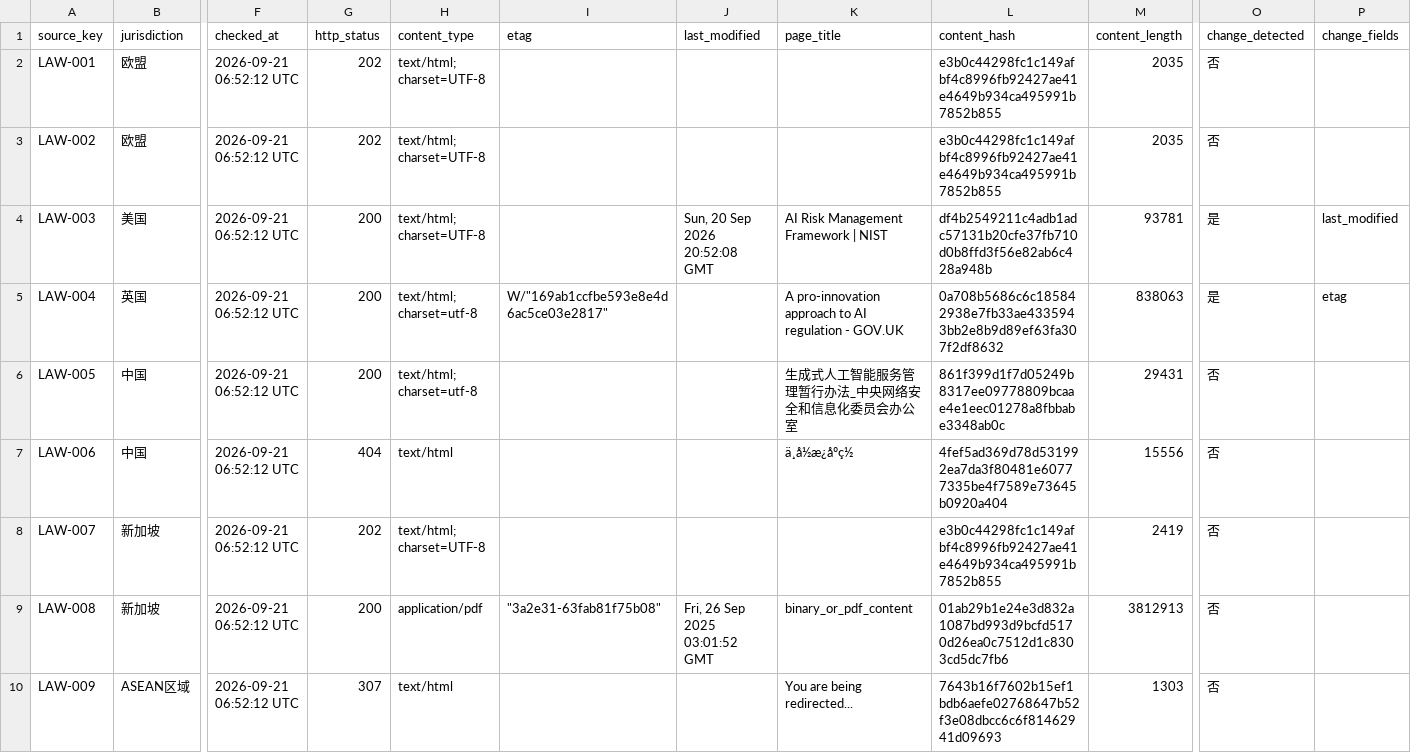
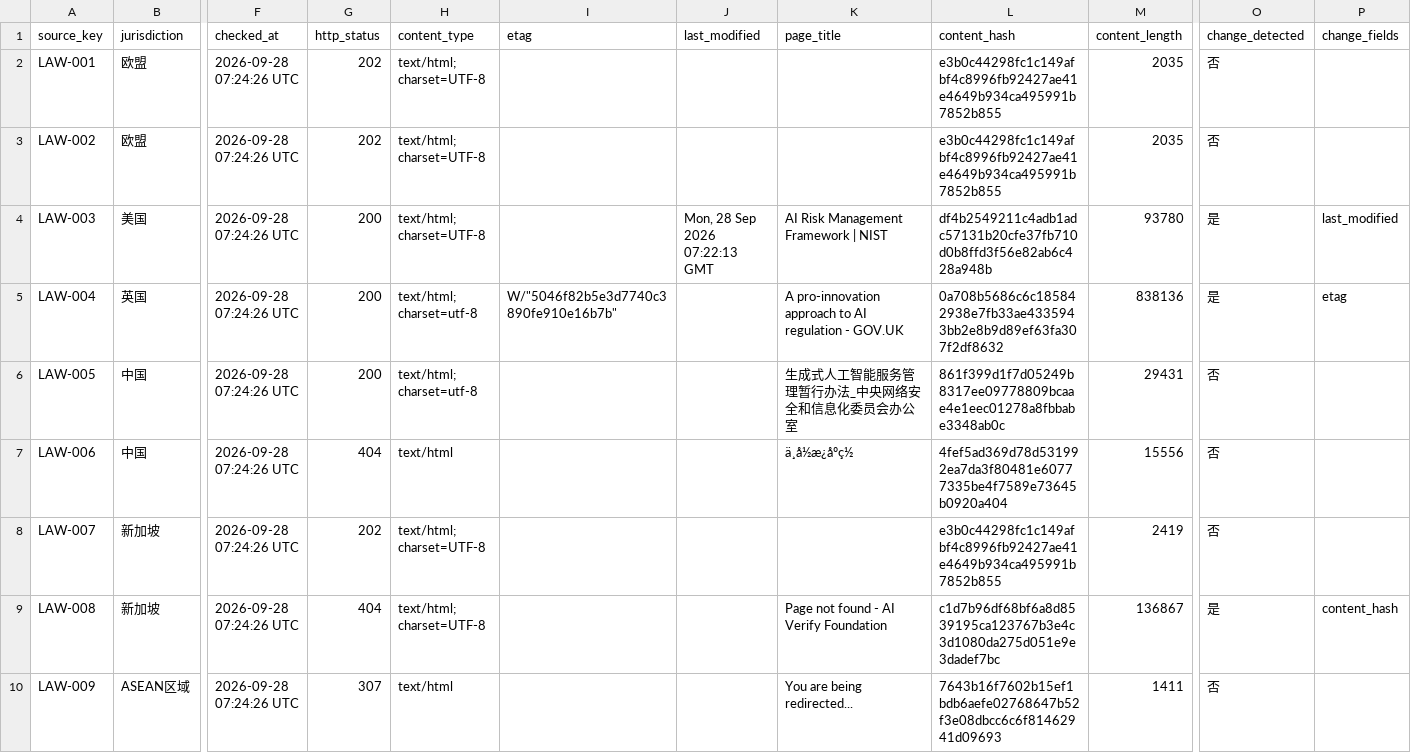
Before and after one commit to MRJJ1023/ai-oversea-compliance-assistant, a CSV file: data/law_monitor_snapshot.csv, drawn as a sheet; only a part is shown, gaps mark what is left out; the diff covers the shown part only; the diff names each change by its address in the sheet, - before the commit and + after, or states it on an @@ line.

```diff
--- a/data/law_monitor_snapshot.csv
+++ b/data/law_monitor_snapshot.csv
-F2:F10 (checked_at): 2026-09-21 06:52:12 UTC
+F2:F10 (checked_at): 2026-09-28 07:24:26 UTC
-J4 (last_modified): Sun, 20 Sep 2026 20:52:08 GMT
+J4 (last_modified): Mon, 28 Sep 2026 07:22:13 GMT
-M4 (content_length): 93781
+M4 (content_length): 93780
-I5 (etag): W/"169ab1ccfbe593e8e4d6ac5ce03e2817"
+I5 (etag): W/"5046f82b5e3d7740c3890fe910e16b7b"
-M5 (content_length): 838063
+M5 (content_length): 838136
-G9 (http_status): 200
+G9 (http_status): 404
-H9 (content_type): application/pdf
+H9 (content_type): text/html; charset=UTF-8
-I9 (etag): "3a2e31-63fab81f75b08"
+I9 (etag): (empty)
-J9 (last_modified): Fri, 26 Sep 2025 03:01:52 GMT
+J9 (last_modified): (empty)
-K9 (page_title): binary_or_pdf_content
+K9 (page_title): Page not found - AI Verify Foundation
-L9 (content_hash): 01ab29b1e24e3d832a1087bd993d9bcfd5170d26ea0c7512d1c8303cd5dc7fb6
+L9 (content_hash): c1d7b96df68bf6a8d8539195ca123767b3e4c3d1080da275d051e9e3dadef7bc
-M9 (content_length): 3812913
+M9 (content_length): 136867
-O9 (change_detected): 否
+O9 (change_detected): 是
-P9 (change_fields): (empty)
+P9 (change_fields): content_hash
-M10 (content_length): 1303
+M10 (content_length): 1411
```
Also changed, not shown: 19 edited cells elsewhere in this file, data/law_update_log.csv.
